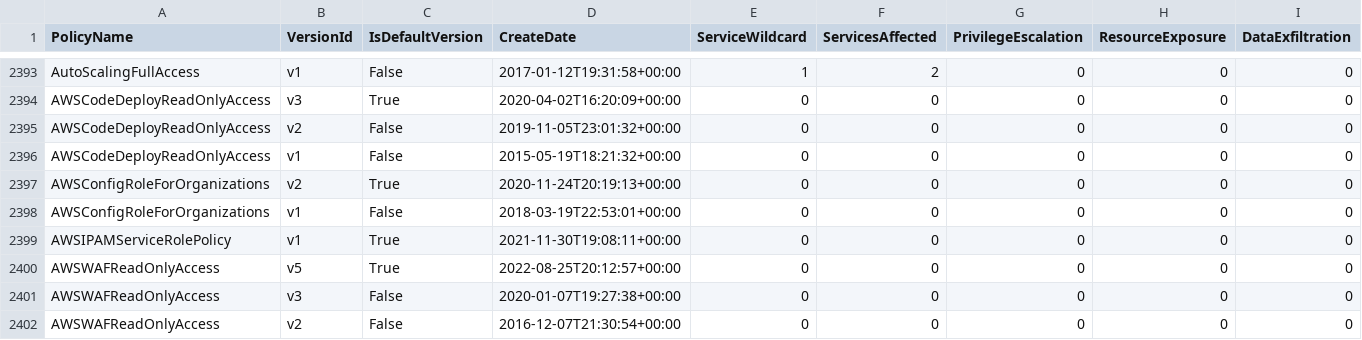
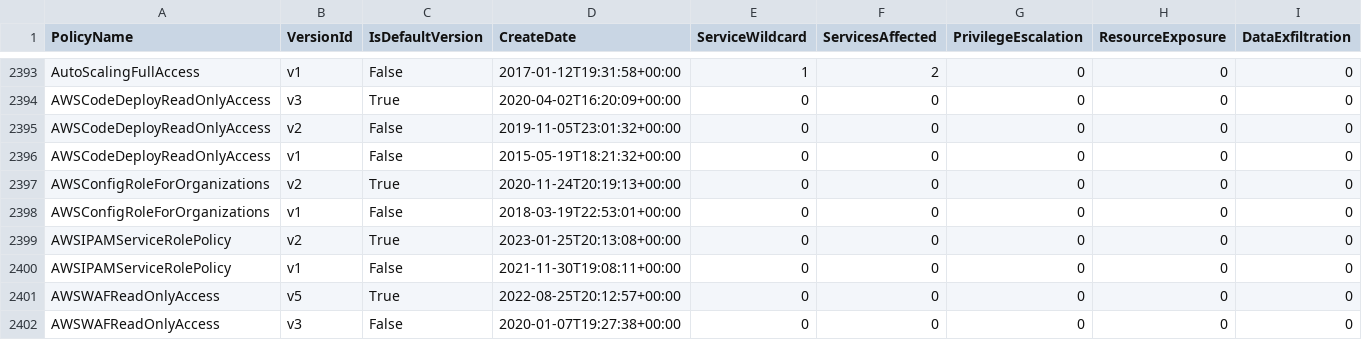
Before and after one commit to tenchi-security/camp, a CSV file: versions_summary.csv, drawn as a sheet; only a part is shown, gaps mark what is left out; the shorter side is filled out with more unchanged rows; addresses are those after the commit; rows hold the shown columns only; the diff names each change by its address in the sheet, - before the commit and + after, or states it on an @@ line.

```diff
--- a/versions_summary.csv
+++ b/versions_summary.csv
+row 2399: AWSIPAMServiceRolePolicy | v2 | True | 2023-01-25T20:13:08+00:00 | 0 | 0 | 0 | 0 | 0
-C2400 (IsDefaultVersion): True
+C2400 (IsDefaultVersion): False
```
Also changed, not shown: 5 other files.
